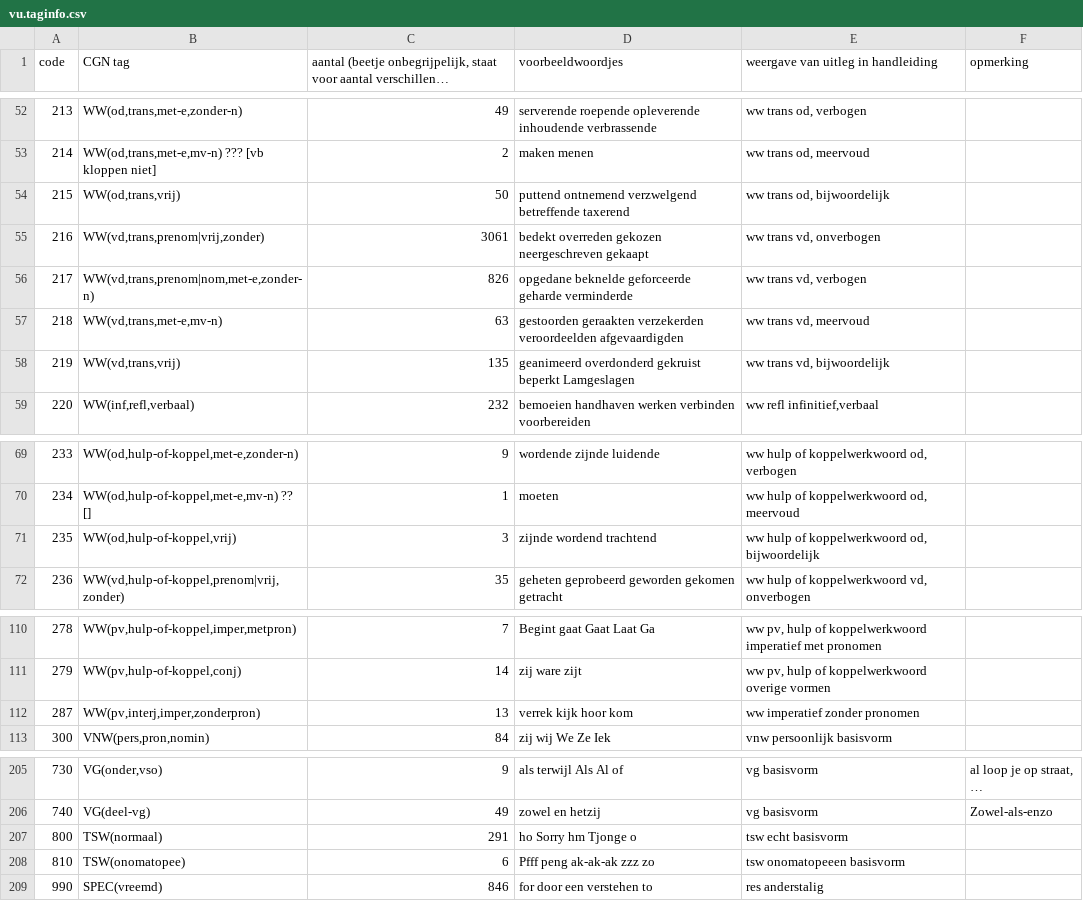
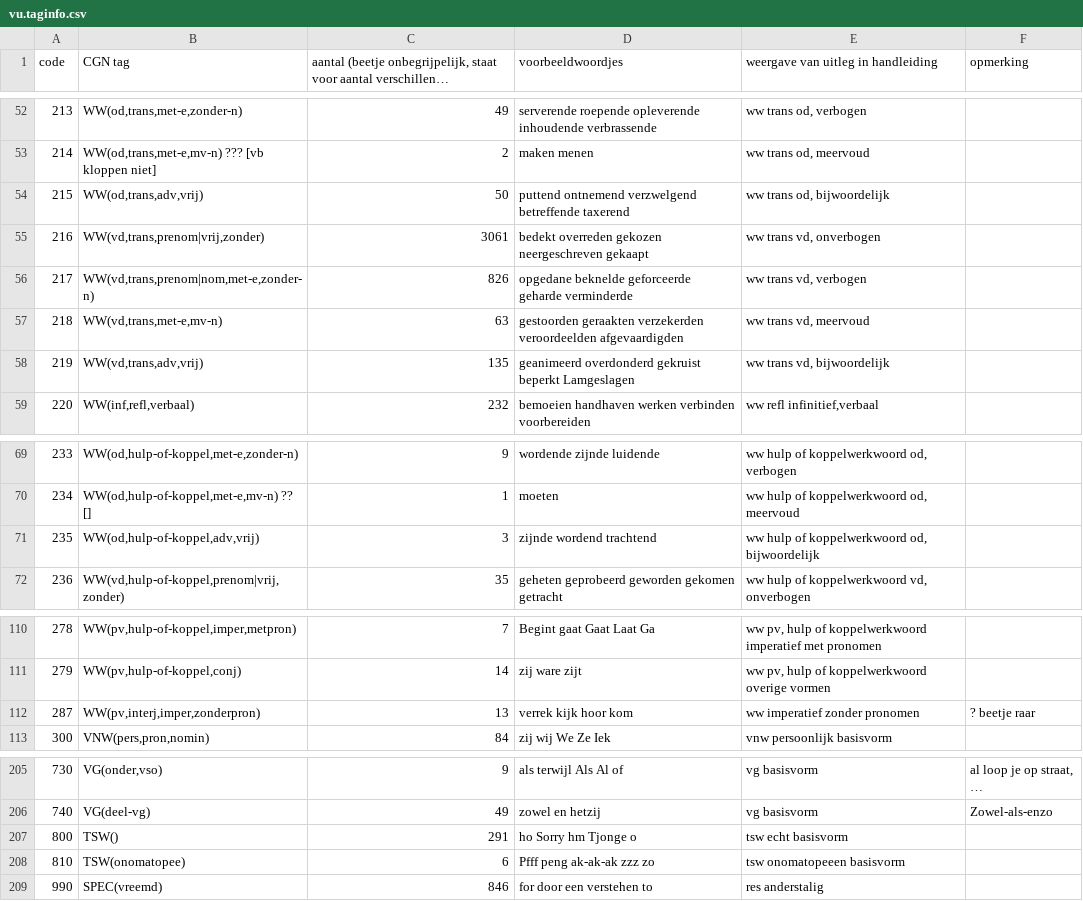
Before and after one commit to JessedeDoes/CorpusProcessing, a CSV file: data/vu.taginfo.csv, drawn as a sheet; only a part is shown, gaps mark what is left out; long unchanged cells end in …; the diff covers the shown part only; the diff names each change by its address in the sheet, - before the commit and + after, or states it on an @@ line.

```diff
--- a/data/vu.taginfo.csv
+++ b/data/vu.taginfo.csv
-B54 (CGN tag): WW(od,trans,vrij)
+B54 (CGN tag): WW(od,trans,adv,vrij)
-B58 (CGN tag): WW(vd,trans,vrij)
+B58 (CGN tag): WW(vd,trans,adv,vrij)
-B71 (CGN tag): WW(od,hulp-of-koppel,vrij)
+B71 (CGN tag): WW(od,hulp-of-koppel,adv,vrij)
-F112 (opmerking): (empty)
+F112 (opmerking): ? beetje raar
-B207 (CGN tag): TSW(normaal)
+B207 (CGN tag): TSW()
```
Also changed, not shown: 13 edited cells elsewhere in this file, 2 other files.
